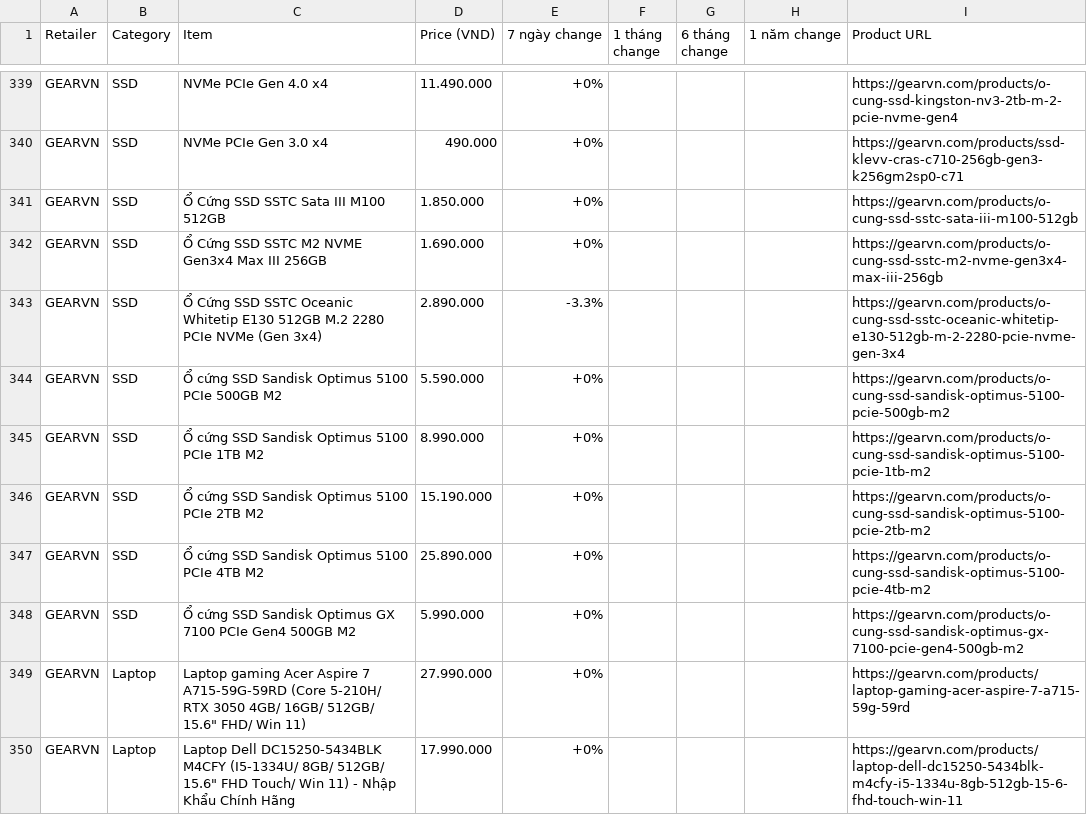
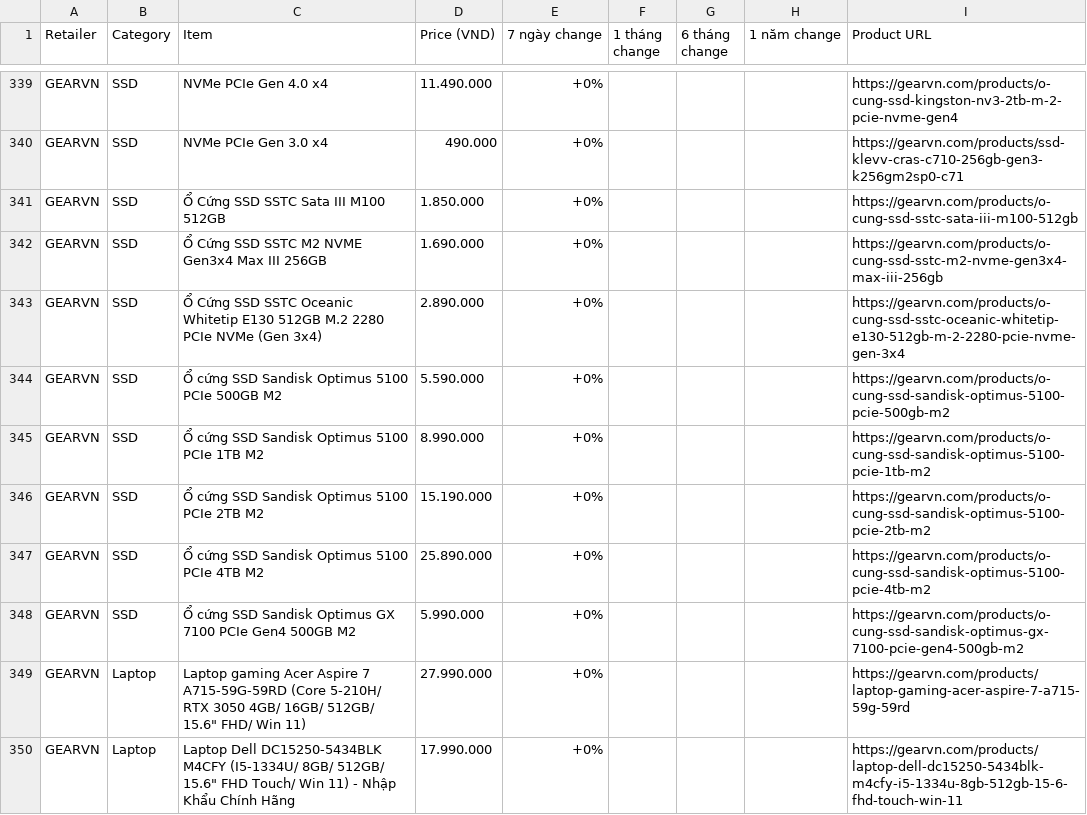
Before and after one commit to tuongphanbase/tech-price-mailer, a CSV file: docs/price_history_latest.csv, drawn as a sheet; only a part is shown, gaps mark what is left out; the diff covers the shown part only.

```diff
--- a/docs/price_history_latest.csv
+++ b/docs/price_history_latest.csv
@@ -342,3 +342,3 @@ GEARVN,SSD,Ổ Cứng SSD SSTC Sata III M100 512GB,1.850.000,+0%,,,,https://gear
 GEARVN,SSD,Ổ Cứng SSD SSTC M2 NVME Gen3x4 Max III 256GB,1.690.000,+0%,,,,https://gearvn.com/products/o-cung-ssd-sstc-m2-nvme-gen3x4-max-iii-256gb
-GEARVN,SSD,Ổ Cứng SSD SSTC Oceanic Whitetip E130 512GB M.2 2280 PCIe NVMe (Gen 3x4),2.890.000,-3.3%,,,,https://gearvn.com/products/o-cung-ssd-sstc-oceanic-whitetip-e130-512gb-m-2-2280-pcie-nvme-gen-3x4
+GEARVN,SSD,Ổ Cứng SSD SSTC Oceanic Whitetip E130 512GB M.2 2280 PCIe NVMe (Gen 3x4),2.890.000,+0%,,,,https://gearvn.com/products/o-cung-ssd-sstc-oceanic-whitetip-e130-512gb-m-2-2280-pcie-nvme-gen-3x4
 GEARVN,SSD,Ổ cứng SSD Sandisk Optimus 5100 PCIe 500GB M2,5.590.000,+0%,,,,https://gearvn.com/products/o-cung-ssd-sandisk-optimus-5100-pcie-500gb-m2
```
Also changed, not shown: 1 added row, 2 removed rows, 5 moved rows and 15 edited cells elsewhere in this file, 9 other files.
